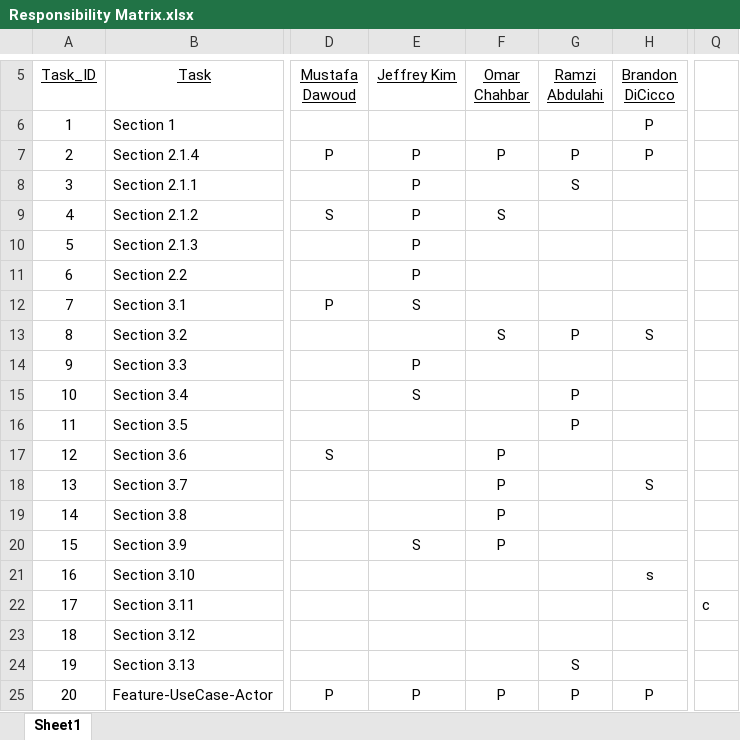
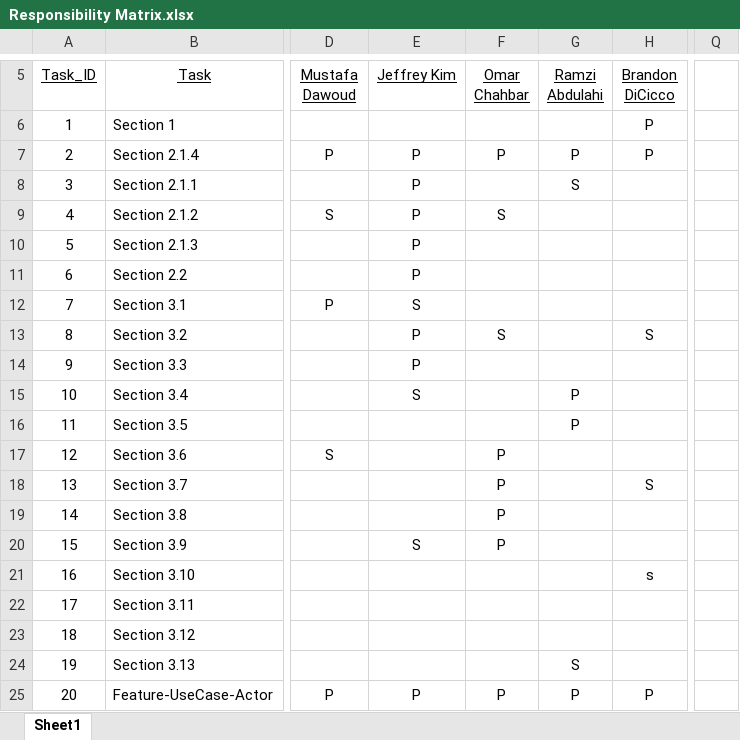
Before and after one commit to Rabdulah/BrigadeFinal, an Excel workbook: Responsibility Matrix.xlsx, sheet Sheet1, drawn as a sheet; only a part is shown, gaps mark what is left out; values as stored, in another font and other column widths than the file's, no borders; the diff names each change by its address in the sheet, - before the commit and + after, or states it on an @@ line.

Commit message:
Updated Mistake

```diff
--- a/Responsibility Matrix.xlsx (sheet Sheet1)
+++ b/Responsibility Matrix.xlsx (sheet Sheet1)
-E13 (Jeffrey Kim): (empty)
+E13 (Jeffrey Kim): P
-G13 (Ramzi Abdulahi): P
+G13 (Ramzi Abdulahi): (empty)
-Q22: c
+Q22: (empty)
```
